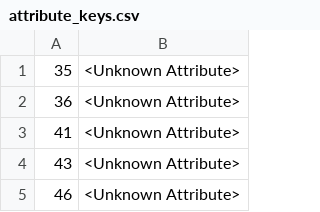
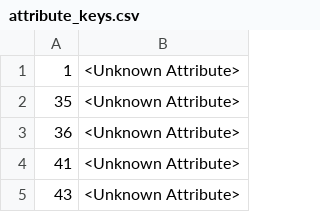
Before and after one commit to larzm42/dom6utils, a CSV file: attribute_keys.csv, drawn as a sheet; only a part is shown; the shorter side is filled out with more unchanged rows; the diff names each change by its address in the sheet, - before the commit and + after, or states it on an @@ line.

```diff
--- a/attribute_keys.csv
+++ b/attribute_keys.csv
+row 1: 1 | <Unknown Attribute>
```
Also changed, not shown: 4 other files.
